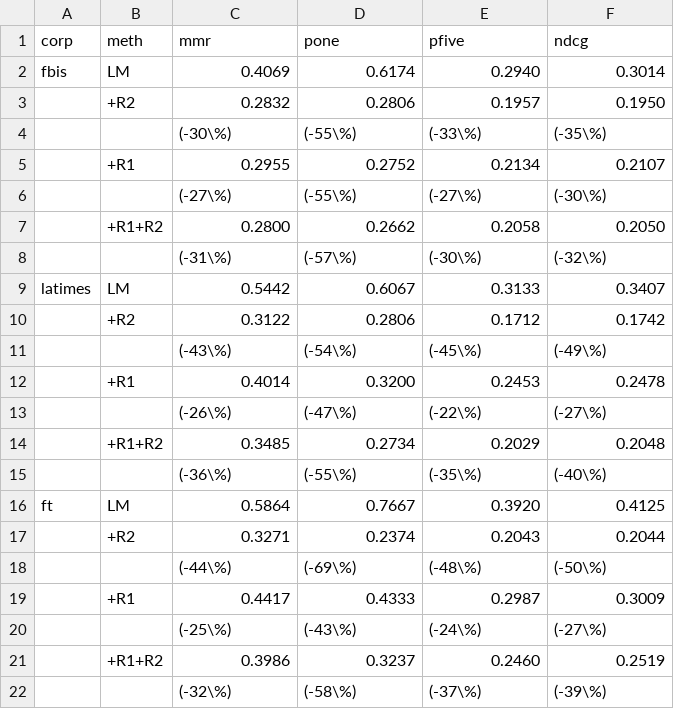
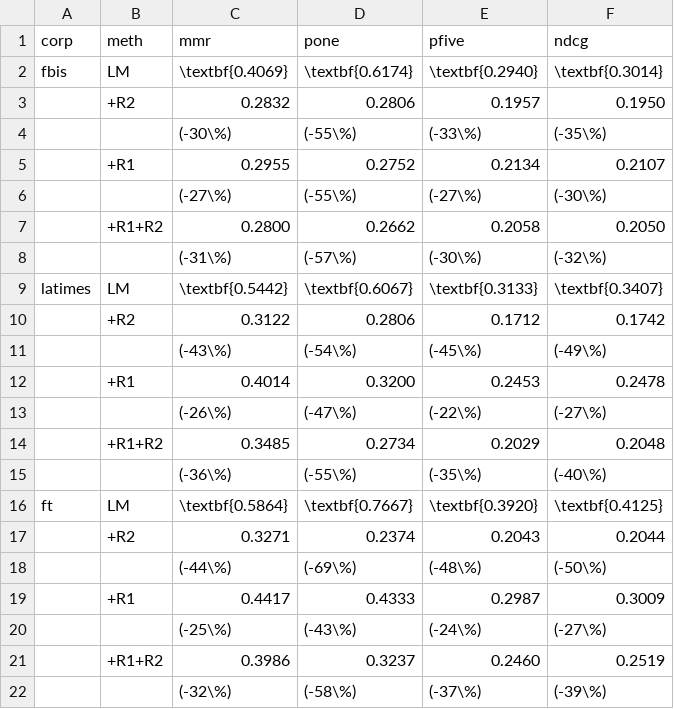
Before and after one commit to MultiPeden/IR2016, a CSV file: p1/csv/N20.csv, drawn as a sheet; removed rows and columns are numbered as before the commit, all else as after; the diff names each change by its address in the sheet, - before the commit and + after, or states it on an @@ line.

```diff
--- a/p1/csv/N20.csv
+++ b/p1/csv/N20.csv
-row 2: fbis | LM | 0.4069 | 0.6174 | 0.2940 | 0.3014
+row 2: fbis | LM | \textbf{0.4069} | \textbf{0.6174} | \textbf{0.2940} | \textbf{0.3014}
-row 9: latimes | LM | 0.5442 | 0.6067 | 0.3133 | 0.3407
+row 9: latimes | LM | \textbf{0.5442} | \textbf{0.6067} | \textbf{0.3133} | \textbf{0.3407}
-row 16: ft | LM | 0.5864 | 0.7667 | 0.3920 | 0.4125
+row 16: ft | LM | \textbf{0.5864} | \textbf{0.7667} | \textbf{0.3920} | \textbf{0.4125}
```
Also changed, not shown: p1/csv/N50.csv, 1 other file.
